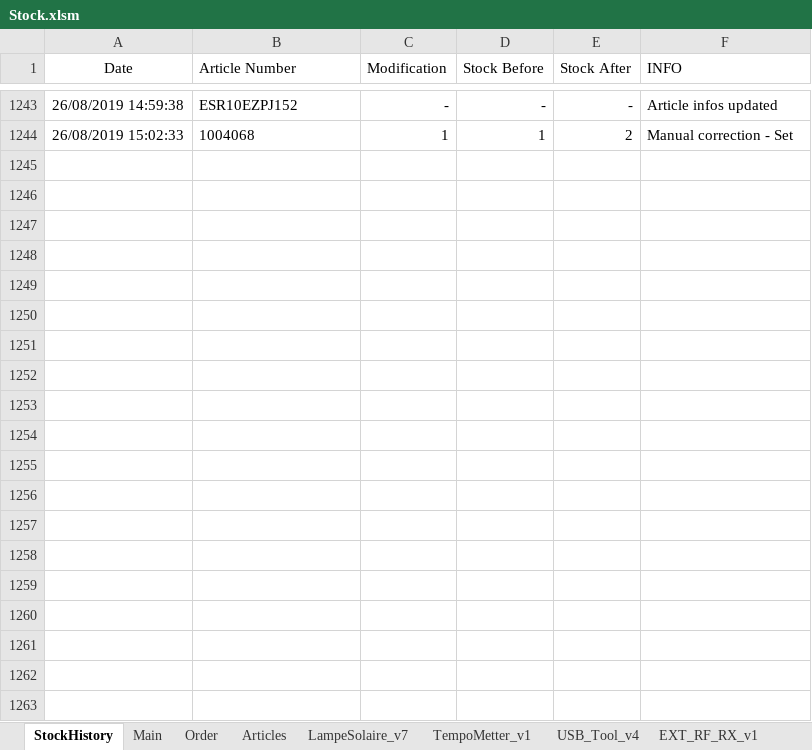
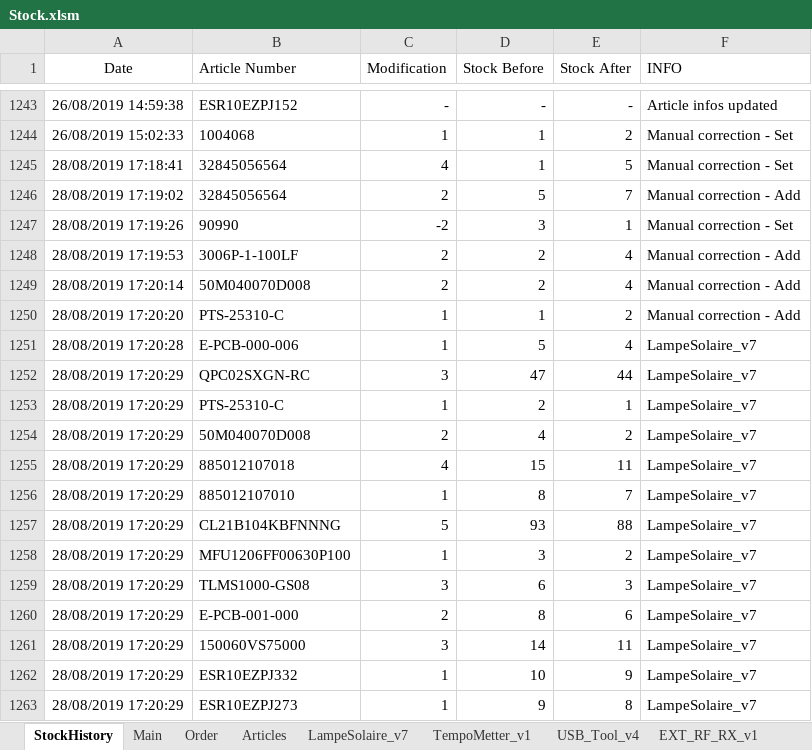
Before and after one commit to esseivan/Stock, an Excel workbook: Stock.xlsm, sheet StockHistory, drawn as a sheet; only a part is shown, gaps mark what is left out; values as stored, in another font and other column widths than the file's, no borders; table styles not drawn; the diff covers the shown part only; the diff names each change by its address in the sheet, - before the commit and + after, or states it on an @@ line.

Commit message:
tbd

```diff
--- a/Stock.xlsm (sheet StockHistory)
+++ b/Stock.xlsm (sheet StockHistory)
+row 1245: 28/08/2019 17:18:41 | 32845056564 | 4 | 1 | 5 | Manual correction - Set
+row 1246: 28/08/2019 17:19:02 | 32845056564 | 2 | 5 | 7 | Manual correction - Add
+row 1247: 28/08/2019 17:19:26 | 90990 | -2 | 3 | 1 | Manual correction - Set
+row 1248: 28/08/2019 17:19:53 | 3006P-1-100LF | 2 | 2 | 4 | Manual correction - Add
+row 1249: 28/08/2019 17:20:14 | 50M040070D008 | 2 | 2 | 4 | Manual correction - Add
+row 1250: 28/08/2019 17:20:20 | PTS-25310-C | 1 | 1 | 2 | Manual correction - Add
+row 1251: 28/08/2019 17:20:28 | E-PCB-000-006 | 1 | 5 | 4 | LampeSolaire_v7
+row 1252: 28/08/2019 17:20:29 | QPC02SXGN-RC | 3 | 47 | 44 | LampeSolaire_v7
+row 1253: 28/08/2019 17:20:29 | PTS-25310-C | 1 | 2 | 1 | LampeSolaire_v7
+row 1254: 28/08/2019 17:20:29 | 50M040070D008 | 2 | 4 | 2 | LampeSolaire_v7
+row 1255: 28/08/2019 17:20:29 | 885012107018 | 4 | 15 | 11 | LampeSolaire_v7
+row 1256: 28/08/2019 17:20:29 | 885012107010 | 1 | 8 | 7 | LampeSolaire_v7
+row 1257: 28/08/2019 17:20:29 | CL21B104KBFNNNG | 5 | 93 | 88 | LampeSolaire_v7
+row 1258: 28/08/2019 17:20:29 | MFU1206FF00630P100 | 1 | 3 | 2 | LampeSolaire_v7
+row 1259: 28/08/2019 17:20:29 | TLMS1000-GS08 | 3 | 6 | 3 | LampeSolaire_v7
+row 1260: 28/08/2019 17:20:29 | E-PCB-001-000 | 2 | 8 | 6 | LampeSolaire_v7
+row 1261: 28/08/2019 17:20:29 | 150060VS75000 | 3 | 14 | 11 | LampeSolaire_v7
+row 1262: 28/08/2019 17:20:29 | ESR10EZPJ332 | 1 | 10 | 9 | LampeSolaire_v7
+row 1263: 28/08/2019 17:20:29 | ESR10EZPJ273 | 1 | 9 | 8 | LampeSolaire_v7
```
Also changed, not shown: 57 added rows elsewhere in this sheet, sheet Order, sheet LampeSolaire_v7, sheet Articles, sheet USB_Tool_v4, sheet TempoMetter_v1, sheet EXT_RF_RX_v1, formulas that keep their value, hidden cells, charts or pictures.
